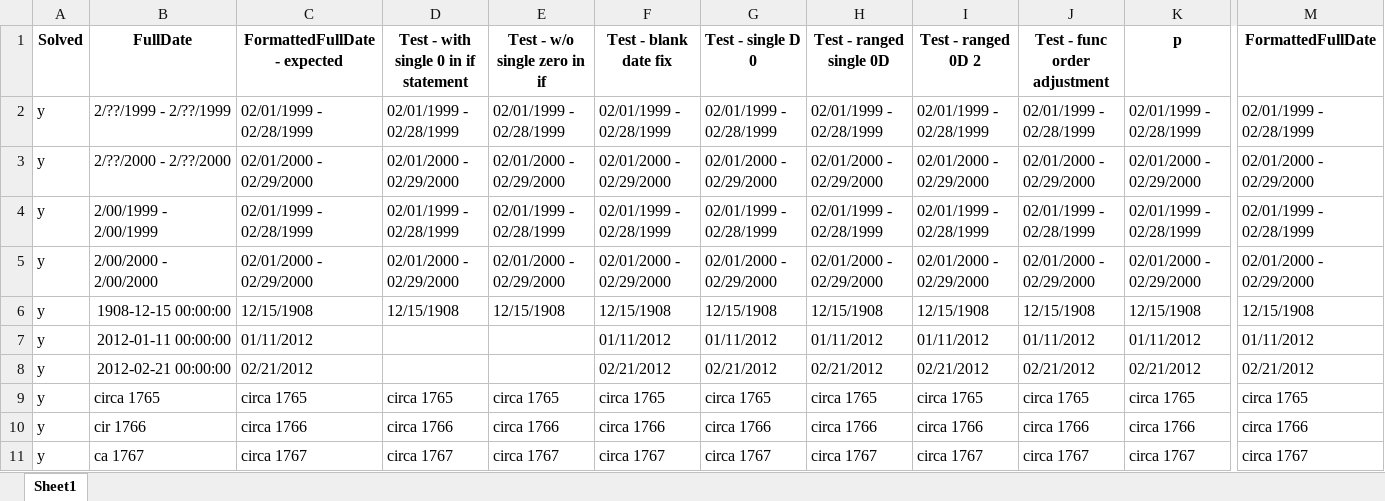
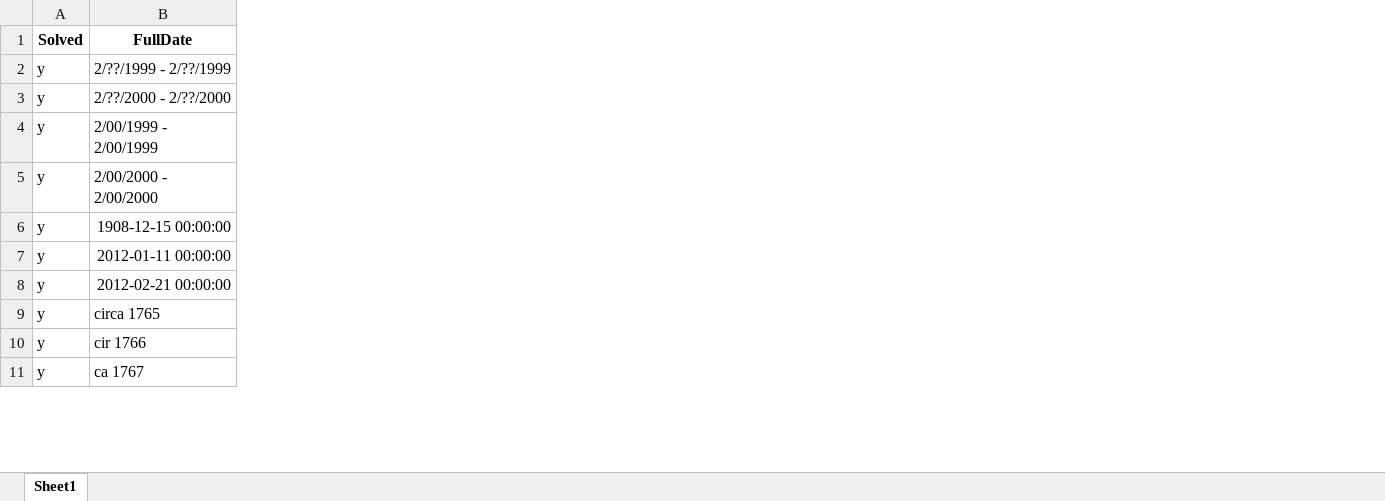
Before and after one commit to dpa-snyder/dates-formatter, an Excel workbook: 1800_Revolutionary_War_Records_for_script.xlsx, sheet Sheet1, drawn as a sheet; only a part is shown, gaps mark what is left out; values as stored, in another font and other column widths than the file's, no borders; the diff names each change by its address in the sheet, - before the commit and + after, or states it on an @@ line.

Commit message:
text updated with more test cases

```diff
--- a/1800_Revolutionary_War_Records_for_script.xlsx (sheet Sheet1)
+++ b/1800_Revolutionary_War_Records_for_script.xlsx (sheet Sheet1)
@@ column C (FormattedFullDate - expected) hidden, rows 2-11: 02/01/1999 - 02/28/1999 | 02/01/2000 - 02/29/2000 | 02/01/1999 - 02/28/1999 | 02/01/2000 - 02/29/2000 | 12/15/1908 | 01/11/2012 | 02/21/2012 | circa 1765 | circa 1766 | circa 1767 @@
@@ column D hidden, rows 1-11: Test - with single 0 in if statement | 02/01/1999 - 02/28/1999 | 02/01/2000 - 02/29/2000 | 02/01/1999 - 02/28/1999 | 02/01/2000 - 02/29/2000 | 12/15/1908 |  |  | circa 1765 | circa 1766 | circa 1767 @@
@@ column E (Test - w/o single zero in if) hidden, rows 2-11: 02/01/1999 - 02/28/1999 | 02/01/2000 - 02/29/2000 | 02/01/1999 - 02/28/1999 | 02/01/2000 - 02/29/2000 | 12/15/1908 |  |  | circa 1765 | circa 1766 | circa 1767 @@
@@ column F (Test - blank date fix) hidden, rows 2-11: 02/01/1999 - 02/28/1999 | 02/01/2000 - 02/29/2000 | 02/01/1999 - 02/28/1999 | 02/01/2000 - 02/29/2000 | 12/15/1908 | 01/11/2012 | 02/21/2012 | circa 1765 | circa 1766 | circa 1767 @@
@@ column G (Test - single D 0) hidden, rows 2-11: 02/01/1999 - 02/28/1999 | 02/01/2000 - 02/29/2000 | 02/01/1999 - 02/28/1999 | 02/01/2000 - 02/29/2000 | 12/15/1908 | 01/11/2012 | 02/21/2012 | circa 1765 | circa 1766 | circa 1767 @@
@@ column H (Test - ranged single 0D) hidden, rows 2-11: 02/01/1999 - 02/28/1999 | 02/01/2000 - 02/29/2000 | 02/01/1999 - 02/28/1999 | 02/01/2000 - 02/29/2000 | 12/15/1908 | 01/11/2012 | 02/21/2012 | circa 1765 | circa 1766 | circa 1767 @@
@@ column I (Test - ranged 0D 2) hidden, rows 2-11: 02/01/1999 - 02/28/1999 | 02/01/2000 - 02/29/2000 | 02/01/1999 - 02/28/1999 | 02/01/2000 - 02/29/2000 | 12/15/1908 | 01/11/2012 | 02/21/2012 | circa 1765 | circa 1766 | circa 1767 @@
@@ column J (Test - func order adjustment) hidden, rows 2-11: 02/01/1999 - 02/28/1999 | 02/01/2000 - 02/29/2000 | 02/01/1999 - 02/28/1999 | 02/01/2000 - 02/29/2000 | 12/15/1908 | 01/11/2012 | 02/21/2012 | circa 1765 | circa 1766 | circa 1767 @@
@@ column K (p) hidden, rows 2-11: 02/01/1999 - 02/28/1999 | 02/01/2000 - 02/29/2000 | 02/01/1999 - 02/28/1999 | 02/01/2000 - 02/29/2000 | 12/15/1908 | 01/11/2012 | 02/21/2012 | circa 1765 | circa 1766 | circa 1767 @@
-column M (FormattedFullDate), rows 2-11: 02/01/1999 - 02/28/1999 | 02/01/2000 - 02/29/2000 | 02/01/1999 - 02/28/1999 | 02/01/2000 - 02/29/2000 | 12/15/1908 | 01/11/2012 | 02/21/2012 | circa 1765 | circa 1766 | circa 1767
```
Also changed, not shown: 1 other file.
